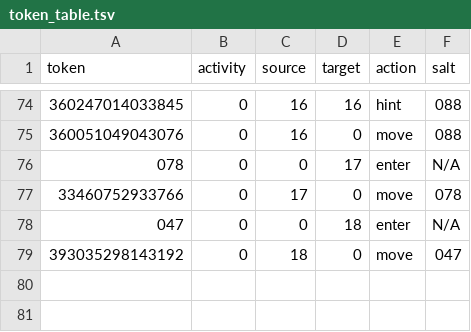
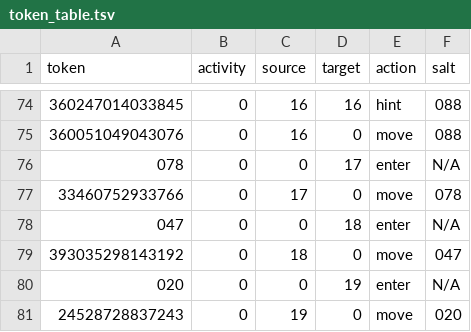
Before and after one commit to laowantong/sqlab_ints, a TSV file: output/token_table.tsv, drawn as a sheet; only a part is shown, gaps mark what is left out.

Commit message:
Add int-bins.svg
Added a new SVG illustration (int-bins.svg) to the assets directory. Updated existing SVGs for square and triangular numbers, modified SQL, notebook, and various output files to reflect new data or visualizations.

Update int-bins.svg

```diff
--- a/output/token_table.tsv
+++ b/output/token_table.tsv
@@ -79 +79,3 @@ token	activity	source	target	action	salt
 393035298143192	0	18	0	move	047
+020	0	0	19	enter	N/A
+24528728837243	0	19	0	move	020
```
Also changed, not shown: 14 other files.
